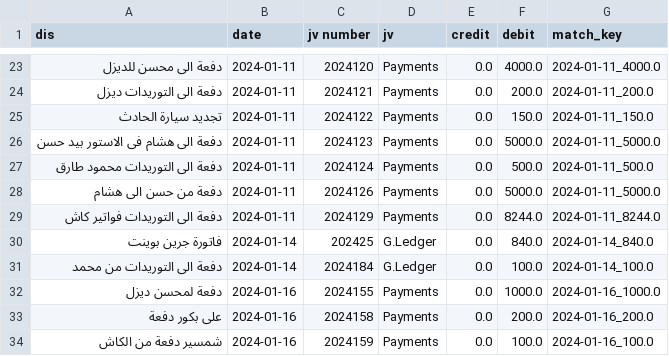
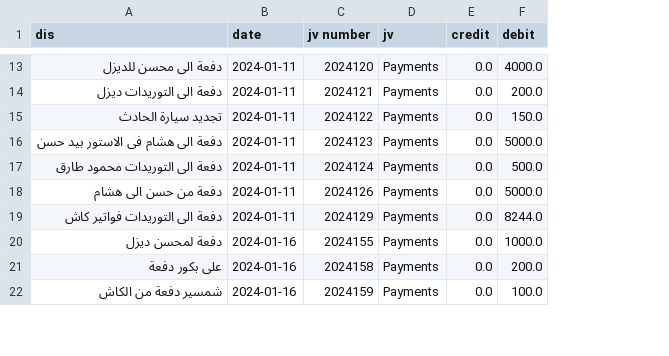
Before and after one commit to Zlnon/double_check, a CSV file: data/cleaned/old/hikma_debit_unmatched.csv, drawn as a sheet; only a part is shown, gaps mark what is left out; the diff covers the shown part only; the diff names each change by its address in the sheet, - before the commit and + after, or states it on an @@ line.

```diff
--- a/data/cleaned/old/hikma_debit_unmatched.csv
+++ b/data/cleaned/old/hikma_debit_unmatched.csv
-column G (match_key), rows 23-29: 2024-01-11_4000.0 | 2024-01-11_200.0 | 2024-01-11_150.0 | 2024-01-11_5000.0 | 2024-01-11_500.0 | 2024-01-11_5000.0 | 2024-01-11_8244.0; rows 32-34: 2024-01-16_1000.0 | 2024-01-16_200.0 | 2024-01-16_100.0
-row 30: فاتورة جرين بوينت | 2024-01-14 | 202425 | G.Ledger | 0.0 | 840.0 | 2024-01-14_840.0
-row 31: دفعة الى التوريدات من محمد | 2024-01-14 | 2024184 | G.Ledger | 0.0 | 100.0 | 2024-01-14_100.0
```
Also changed, not shown: 16 removed rows elsewhere in this file, data/cleaned/hikma_credit_final_unmatched.csv, data/cleaned/old/hikma_credit_unmatched.csv, 36 other files.
